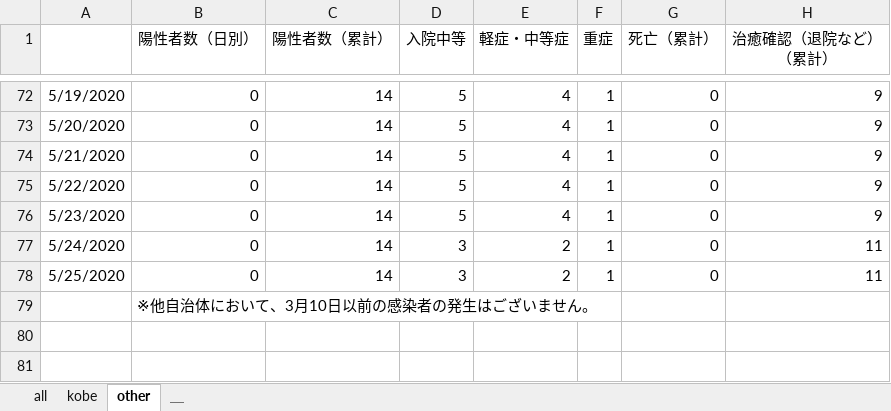
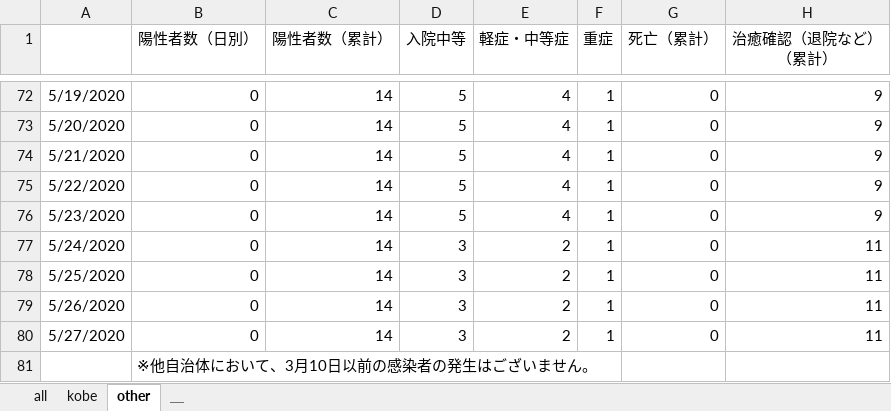
Before and after one commit to codeforjapan/kobe-stopcovid19, an Excel workbook: data/kansensya_pcr.xlsx, sheet other, drawn as a sheet; only a part is shown, gaps mark what is left out; values as stored, in another font and other column widths than the file's, no borders; the diff names each change by its address in the sheet, - before the commit and + after, or states it on an @@ line.

```diff
--- a/data/kansensya_pcr.xlsx (sheet other)
+++ b/data/kansensya_pcr.xlsx (sheet other)
+row 79: 5/26/2020 | 0 | 14 | 3 | 2 | 1 | 0 | 11
+row 80: 5/27/2020 | 0 | 14 | 3 | 2 | 1 | 0 | 11
```
Also changed, not shown: sheet all, sheet kobe, data/sodan.xlsx, 22 other files.
